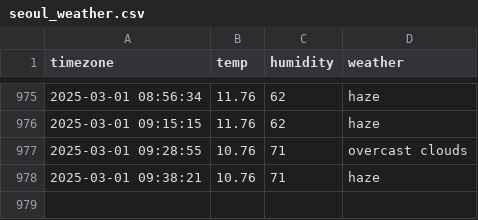
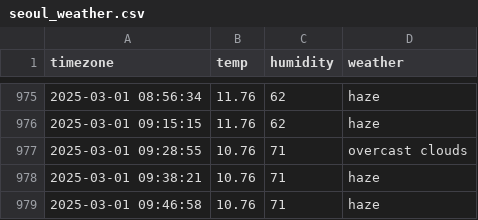
Before and after one commit to jaehoon3123213/seoul_weather, a CSV file: seoul_weather.csv, drawn as a sheet; only a part is shown, gaps mark what is left out.

```diff
--- a/seoul_weather.csv
+++ b/seoul_weather.csv
@@ -978 +978,2 @@ timezone,temp,humidity,weather
 2025-03-01 09:38:21,10.76,71,haze
+2025-03-01 09:46:58,10.76,71,haze
```
